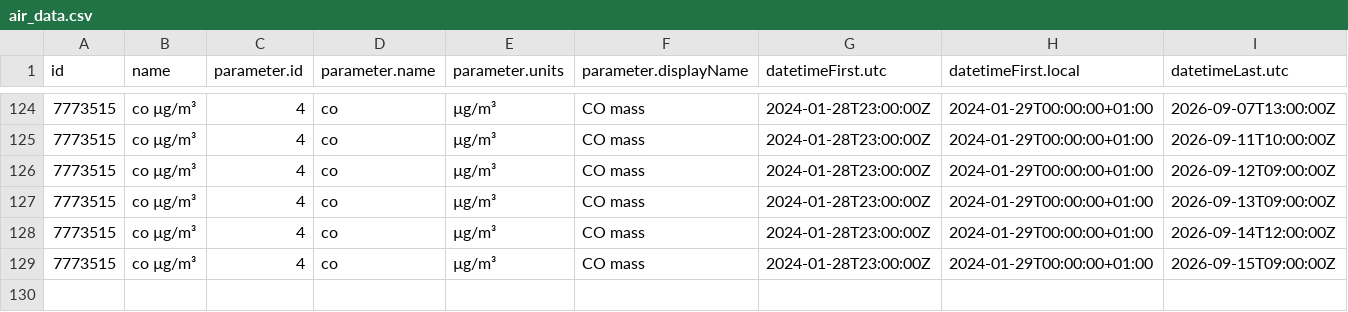
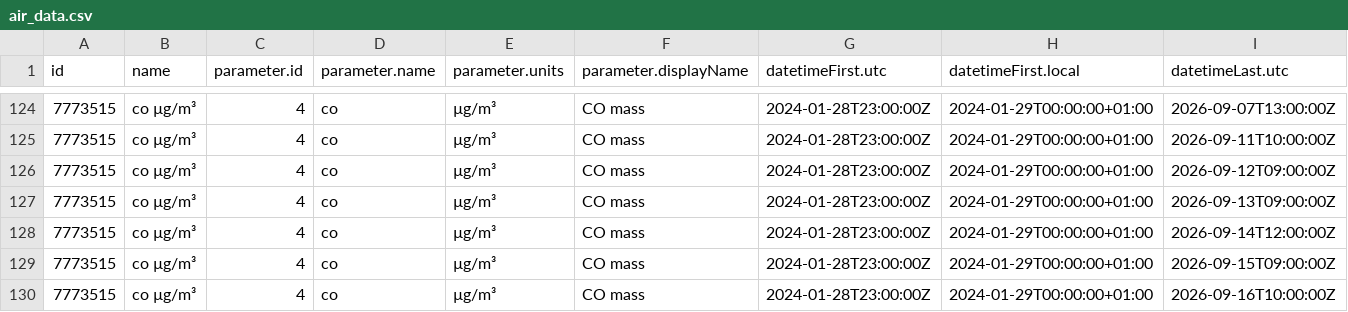
Before and after one commit to angulorojasmariaclaudia-coder/practica_08_airquality, a CSV file: data/air_data.csv, drawn as a sheet; only a part is shown, gaps mark what is left out; rows hold the shown columns only; the diff names each change by its address in the sheet, - before the commit and + after, or states it on an @@ line.

Commit message:
gh actions: Update data Wed Sep 16 12:36:52 UTC 2026

```diff
--- a/data/air_data.csv
+++ b/data/air_data.csv
+row 130: 7773515 | co µg/m³ | 4 | co | µg/m³ | CO mass | 2024-01-28T23:00:00Z | 2024-01-29T00:00:00+01:00 | 2026-09-16T10:00:00Z
```
